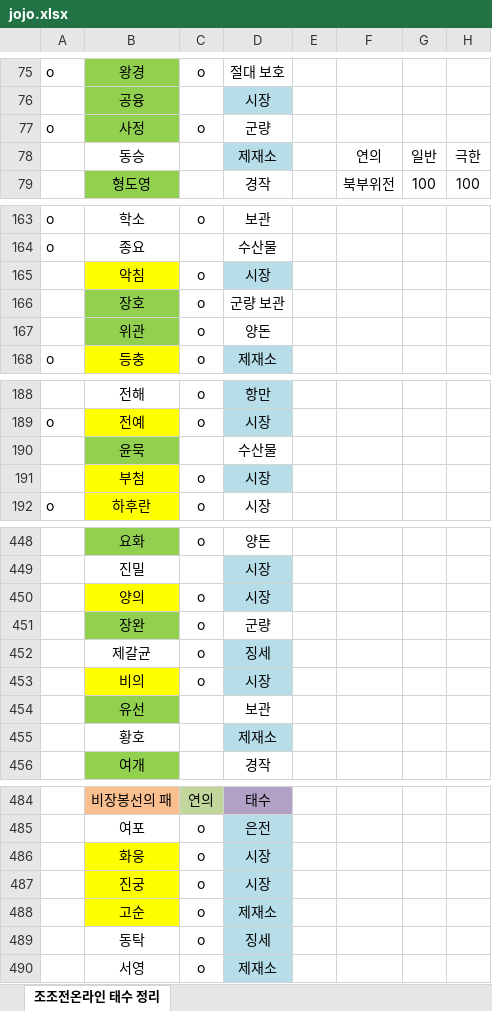
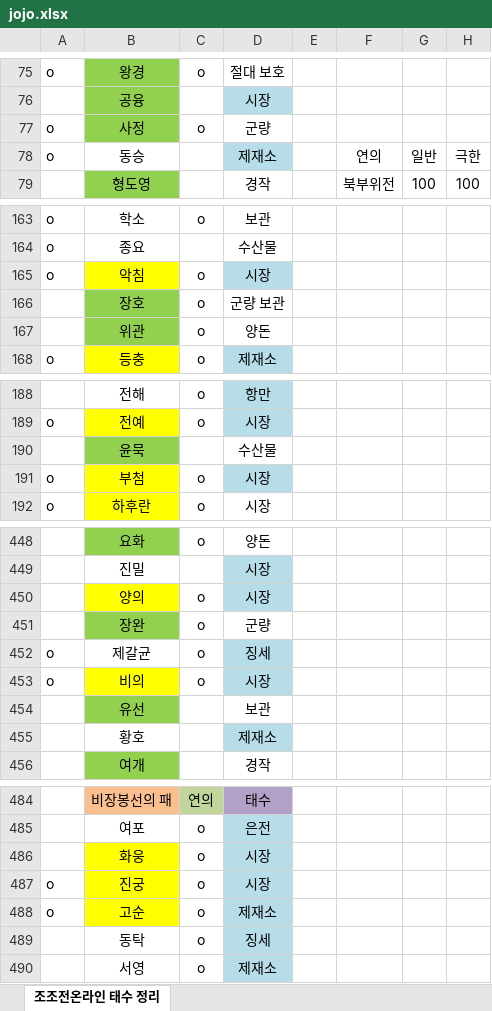
Before and after one commit to starcatch1/ThreeKingdoms.jl, an Excel workbook: games/nexonjojo/jojo.xlsx, sheet 조조전온라인 태수 정리, drawn as a sheet; only a part is shown, gaps mark what is left out; values as stored, in another font and other column widths than the file's, no borders; the diff covers the shown part only; the diff names each change by its address in the sheet, - before the commit and + after, or states it on an @@ line.

```diff
--- a/games/nexonjojo/jojo.xlsx (sheet 조조전온라인 태수 정리)
+++ b/games/nexonjojo/jojo.xlsx (sheet 조조전온라인 태수 정리)
-A78: (empty)
+A78: o
-A165: (empty)
+A165: o
-A191: (empty)
+A191: o
-A452:A453: (empty)
+A452:A453: o
-A487:A488: (empty)
+A487:A488: o
```
Also changed, not shown: 27 edited cells elsewhere in this sheet, 9 other files.
